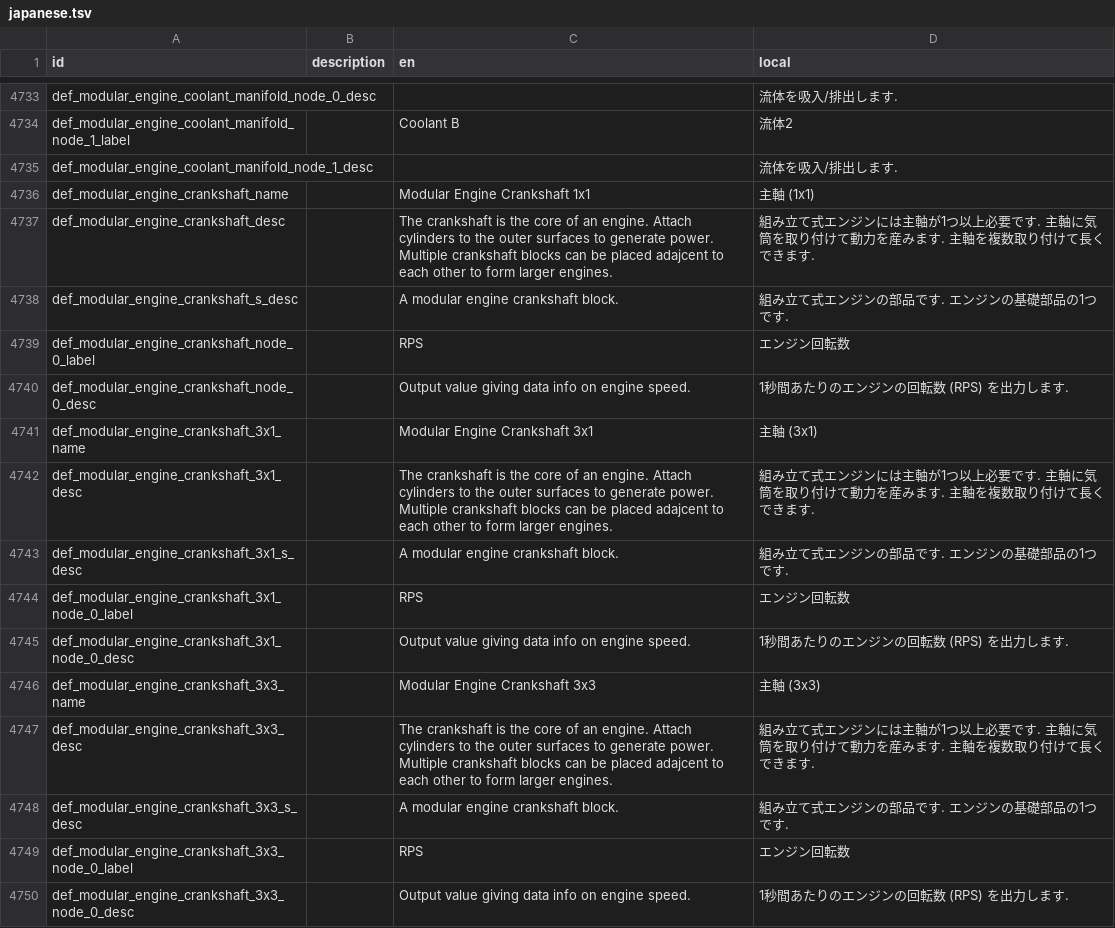
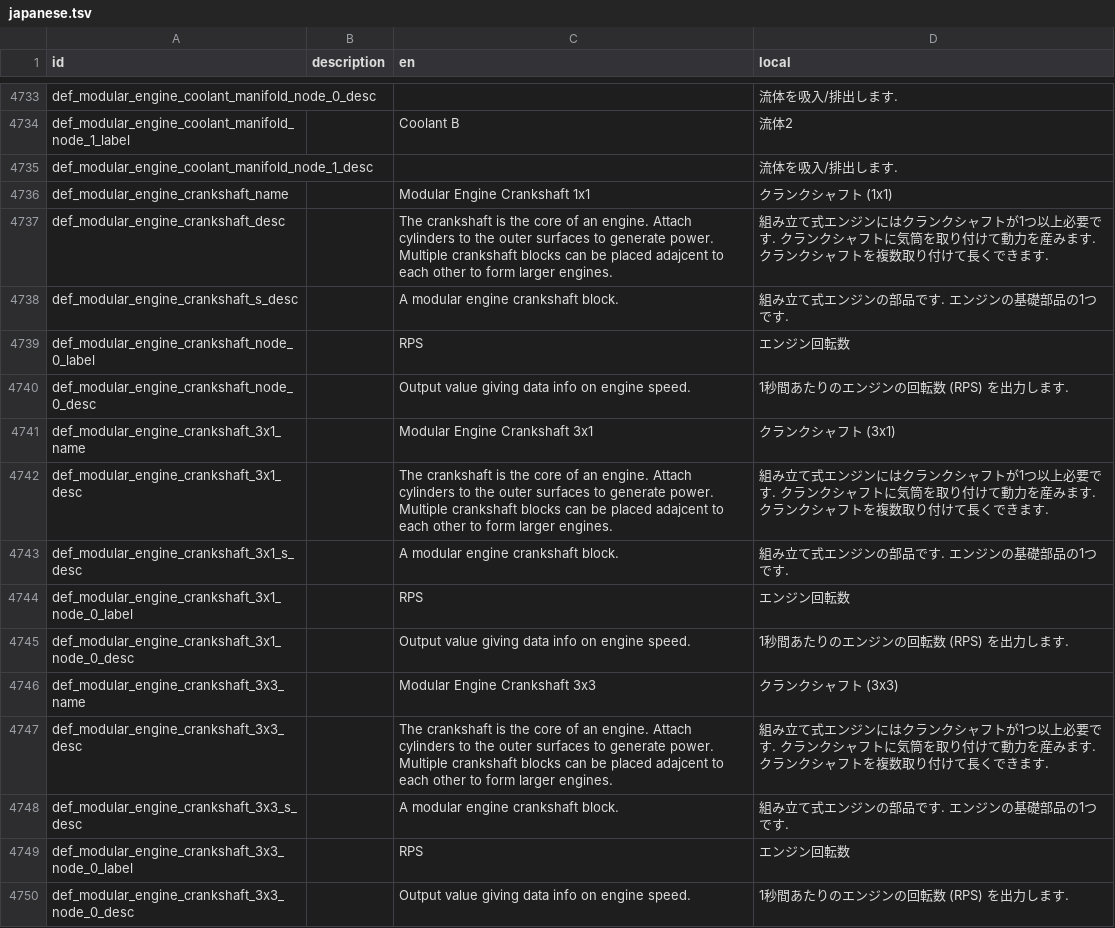
Before and after one commit to Gakuto1112/Stormworks-JapaneseTranslation, a TSV file: japanese.tsv, drawn as a sheet; only a part is shown, gaps mark what is left out; the diff covers the shown part only.

Commit message:
crankshaftの訳を「クランクシャフト」に変更 #4

```diff
--- a/japanese.tsv
+++ b/japanese.tsv
@@ -4735,4 +4735,4 @@ def_modular_engine_coolant_manifold_node_1_label		Coolant B	流体2
 def_modular_engine_coolant_manifold_node_1_desc			流体を吸入/排出します.
-def_modular_engine_crankshaft_name		Modular Engine Crankshaft 1x1	主軸 (1x1)
-def_modular_engine_crankshaft_desc		The crankshaft is the core of an engine. Attach cylinders to the outer surfaces to generate power. Multiple crankshaft blocks can be placed adajcent to each other to form larger engines.	組み立て式エンジンには主軸が1つ以上必要です. 主軸に気筒を取り付けて動力を産みます. 主軸を複数取り付けて長くできます.
+def_modular_engine_crankshaft_name		Modular Engine Crankshaft 1x1	クランクシャフト (1x1)
+def_modular_engine_crankshaft_desc		The crankshaft is the core of an engine. Attach cylinders to the outer surfaces to generate power. Multiple crankshaft blocks can be placed adajcent to each other to form larger engines.	組み立て式エンジンにはクランクシャフトが1つ以上必要です. クランクシャフトに気筒を取り付けて動力を産みます. クランクシャフトを複数取り付けて長くできます.
 def_modular_engine_crankshaft_s_desc		A modular engine crankshaft block.	組み立て式エンジンの部品です. エンジンの基礎部品の1つです.
@@ -4740,4 +4740,4 @@ def_modular_engine_crankshaft_node_0_label		RPS	エンジン回転数
 def_modular_engine_crankshaft_node_0_desc		Output value giving data info on engine speed.	1秒間あたりのエンジンの回転数 (RPS) を出力します.
-def_modular_engine_crankshaft_3x1_name		Modular Engine Crankshaft 3x1	主軸 (3x1)
-def_modular_engine_crankshaft_3x1_desc		The crankshaft is the core of an engine. Attach cylinders to the outer surfaces to generate power. Multiple crankshaft blocks can be placed adajcent to each other to form larger engines.	組み立て式エンジンには主軸が1つ以上必要です. 主軸に気筒を取り付けて動力を産みます. 主軸を複数取り付けて長くできます.
+def_modular_engine_crankshaft_3x1_name		Modular Engine Crankshaft 3x1	クランクシャフト (3x1)
+def_modular_engine_crankshaft_3x1_desc		The crankshaft is the core of an engine. Attach cylinders to the outer surfaces to generate power. Multiple crankshaft blocks can be placed adajcent to each other to form larger engines.	組み立て式エンジンにはクランクシャフトが1つ以上必要です. クランクシャフトに気筒を取り付けて動力を産みます. クランクシャフトを複数取り付けて長くできます.
 def_modular_engine_crankshaft_3x1_s_desc		A modular engine crankshaft block.	組み立て式エンジンの部品です. エンジンの基礎部品の1つです.
@@ -4745,4 +4745,4 @@ def_modular_engine_crankshaft_3x1_node_0_label		RPS	エンジン回転数
 def_modular_engine_crankshaft_3x1_node_0_desc		Output value giving data info on engine speed.	1秒間あたりのエンジンの回転数 (RPS) を出力します.
-def_modular_engine_crankshaft_3x3_name		Modular Engine Crankshaft 3x3	主軸 (3x3)
-def_modular_engine_crankshaft_3x3_desc		The crankshaft is the core of an engine. Attach cylinders to the outer surfaces to generate power. Multiple crankshaft blocks can be placed adajcent to each other to form larger engines.	組み立て式エンジンには主軸が1つ以上必要です. 主軸に気筒を取り付けて動力を産みます. 主軸を複数取り付けて長くできます.
+def_modular_engine_crankshaft_3x3_name		Modular Engine Crankshaft 3x3	クランクシャフト (3x3)
+def_modular_engine_crankshaft_3x3_desc		The crankshaft is the core of an engine. Attach cylinders to the outer surfaces to generate power. Multiple crankshaft blocks can be placed adajcent to each other to form larger engines.	組み立て式エンジンにはクランクシャフトが1つ以上必要です. クランクシャフトに気筒を取り付けて動力を産みます. クランクシャフトを複数取り付けて長くできます.
 def_modular_engine_crankshaft_3x3_s_desc		A modular engine crankshaft block.	組み立て式エンジンの部品です. エンジンの基礎部品の1つです.
```
Also changed, not shown: 21 edited cells elsewhere in this file.
